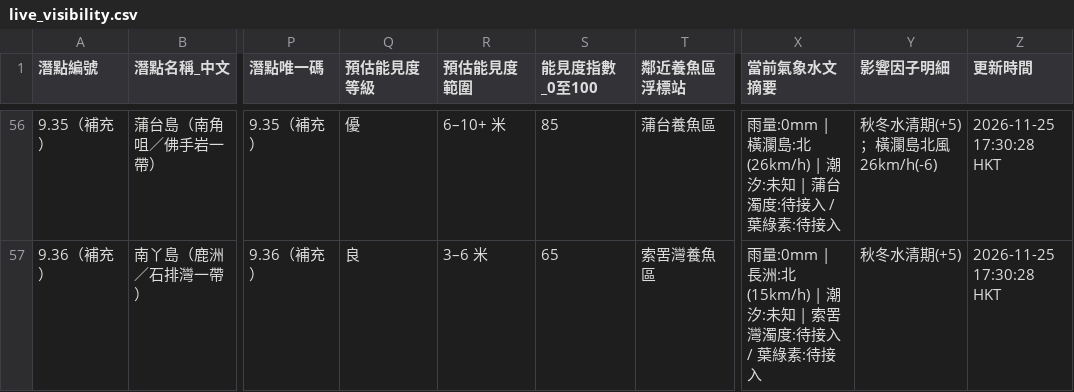
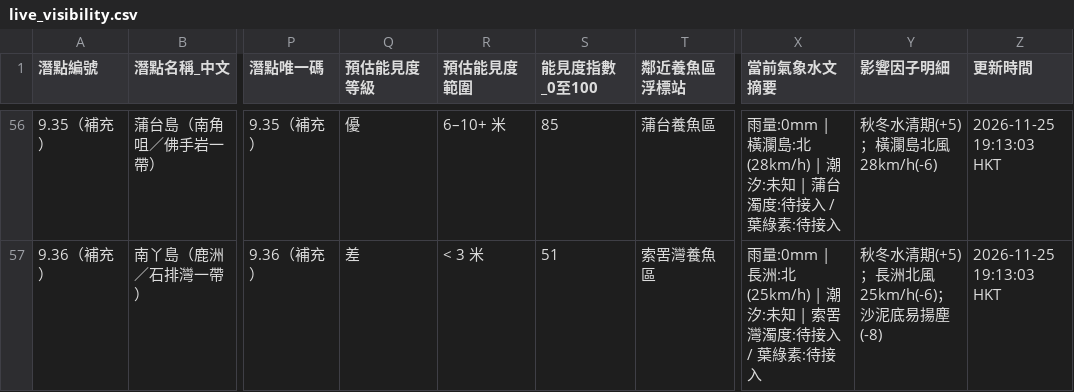
Before and after one commit to chanswc-sys/hk-56-divesites-live, a CSV file: live_visibility.csv, drawn as a sheet; only a part is shown, gaps mark what is left out; the diff covers the shown part only; the diff names each change by its address in the sheet, - before the commit and + after, or states it on an @@ line.

```diff
--- a/live_visibility.csv
+++ b/live_visibility.csv
-X56 (當前氣象水文摘要): …瀾島:北(26km/h) | 潮汐:…
+X56 (當前氣象水文摘要): …瀾島:北(28km/h) | 潮汐:…
-Y56 (影響因子明細): 秋冬水清期(+5)；橫瀾島北風26km/h(-6)
+Y56 (影響因子明細): 秋冬水清期(+5)；橫瀾島北風28km/h(-6)
-Z56:Z57 (更新時間): 2026-11-25 17:30:28 HKT
+Z56:Z57 (更新時間): 2026-11-25 19:13:03 HKT
-Q57 (預估能見度等級): 良
+Q57 (預估能見度等級): 差
-R57 (預估能見度範圍): 3–6 米
+R57 (預估能見度範圍): < 3 米
-S57 (能見度指數_0至100): 65
+S57 (能見度指數_0至100): 51
-X57 (當前氣象水文摘要): …長洲:北(15km/h) | 潮汐:…
+X57 (當前氣象水文摘要): …長洲:北(25km/h) | 潮汐:…
-Y57 (影響因子明細): 秋冬水清期(+5)
+Y57 (影響因子明細): 秋冬水清期(+5)；長洲北風25km/h(-6)；沙泥底易揚塵(-8)
```
Also changed, not shown: 112 edited cells elsewhere in this file, 1 other file.
